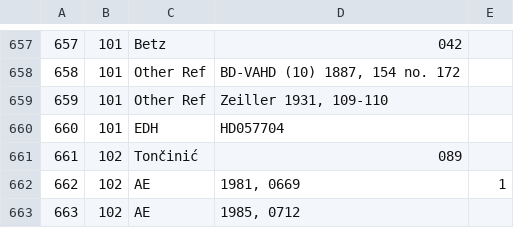
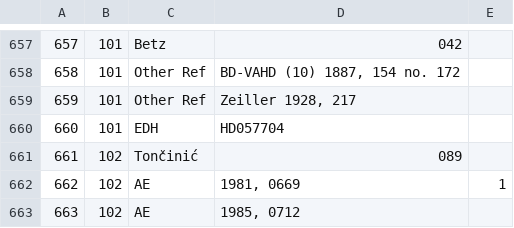
Before and after one commit to EwanSC/BromansCoopey, a CSV file: MonumentCorpus.csv, drawn as a sheet; only a part is shown, gaps mark what is left out.

```diff
--- a/MonumentCorpus.csv
+++ b/MonumentCorpus.csv
@@ -658,3 +658,3 @@
 658,101,Other Ref,"BD-VAHD (10) 1887, 154 no. 172",
-659,101,Other Ref,"Zeiller 1931, 109-110",
+659,101,Other Ref,"Zeiller 1928, 217",
 660,101,EDH,HD057704,
```
Also changed, not shown: bib.csv, 1 other file.
